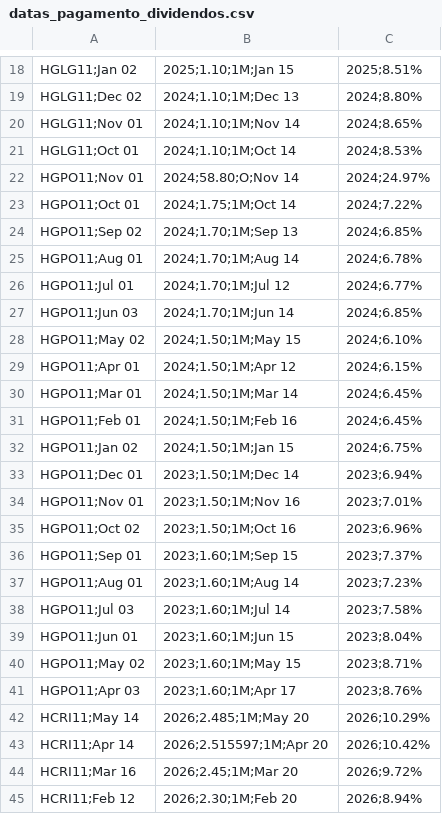
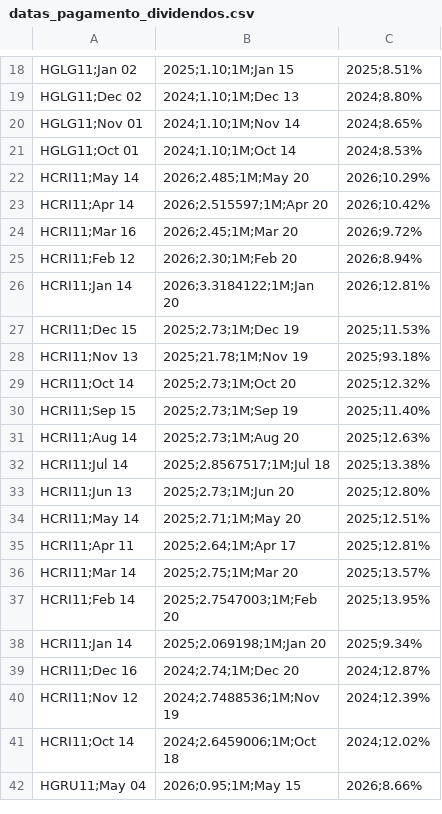
Before and after one commit to VBGVictor/CVM-FII-Data, a CSV file: output/dados_projeto/datas_pagamento_dividendos.csv, drawn as a sheet; only a part is shown, gaps mark what is left out; the shorter side is filled out with more unchanged rows; the diff names each change by its address in the sheet, - before the commit and + after, or states it on an @@ line.

```diff
--- a/output/dados_projeto/datas_pagamento_dividendos.csv
+++ b/output/dados_projeto/datas_pagamento_dividendos.csv
-row 22: HGPO11;Nov 01 | 2024;58.80;O;Nov 14 | 2024;24.97%
-row 23: HGPO11;Oct 01 | 2024;1.75;1M;Oct 14 | 2024;7.22%
-row 24: HGPO11;Sep 02 | 2024;1.70;1M;Sep 13 | 2024;6.85%
-row 25: HGPO11;Aug 01 | 2024;1.70;1M;Aug 14 | 2024;6.78%
-row 26: HGPO11;Jul 01 | 2024;1.70;1M;Jul 12 | 2024;6.77%
-row 27: HGPO11;Jun 03 | 2024;1.70;1M;Jun 14 | 2024;6.85%
-row 28: HGPO11;May 02 | 2024;1.50;1M;May 15 | 2024;6.10%
-row 29: HGPO11;Apr 01 | 2024;1.50;1M;Apr 12 | 2024;6.15%
-row 30: HGPO11;Mar 01 | 2024;1.50;1M;Mar 14 | 2024;6.45%
-row 31: HGPO11;Feb 01 | 2024;1.50;1M;Feb 16 | 2024;6.45%
-row 32: HGPO11;Jan 02 | 2024;1.50;1M;Jan 15 | 2024;6.75%
-row 33: HGPO11;Dec 01 | 2023;1.50;1M;Dec 14 | 2023;6.94%
-row 34: HGPO11;Nov 01 | 2023;1.50;1M;Nov 16 | 2023;7.01%
-row 35: HGPO11;Oct 02 | 2023;1.50;1M;Oct 16 | 2023;6.96%
-row 36: HGPO11;Sep 01 | 2023;1.60;1M;Sep 15 | 2023;7.37%
-row 37: HGPO11;Aug 01 | 2023;1.60;1M;Aug 14 | 2023;7.23%
-row 38: HGPO11;Jul 03 | 2023;1.60;1M;Jul 14 | 2023;7.58%
-row 39: HGPO11;Jun 01 | 2023;1.60;1M;Jun 15 | 2023;8.04%
-row 40: HGPO11;May 02 | 2023;1.60;1M;May 15 | 2023;8.71%
-row 41: HGPO11;Apr 03 | 2023;1.60;1M;Apr 17 | 2023;8.76%
```
Also changed, not shown: output/dados_projeto/top10_dividendos_fii_com_pagamentos.csv.
